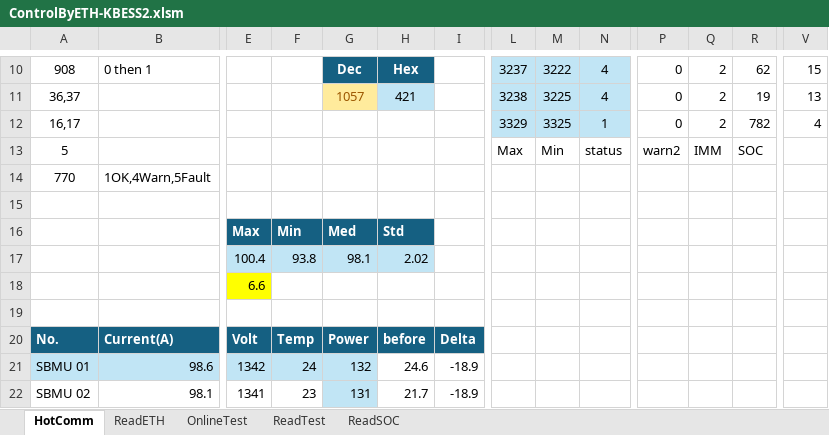
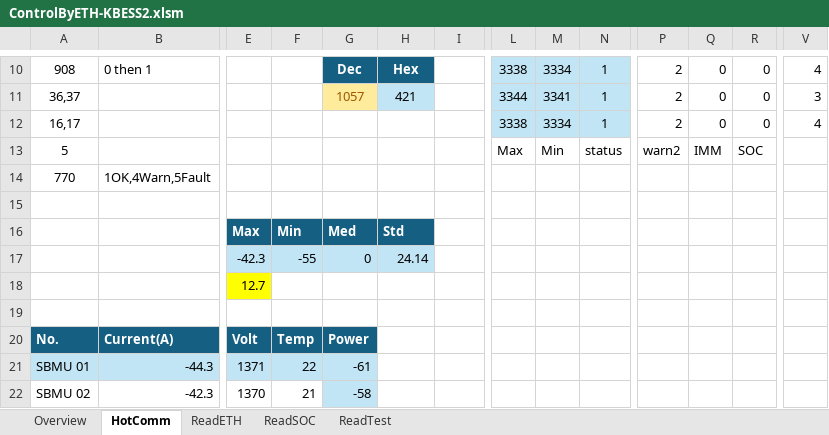
Before and after one commit to AlbertWang2018/tools, an Excel workbook: HotCommissionTool/ControlByETH-KBESS2.xlsm, sheet HotComm, drawn as a sheet; only a part is shown, gaps mark what is left out; values as stored, in another font and other column widths than the file's, no borders; charts and pictures and conditional formats not drawn; removed rows and columns are numbered as before the commit, all else as after; rows hold the shown columns only; the diff covers the shown part only; the diff names each change by its address in the sheet, - before the commit and + after, or states it on an @@ line.

```diff
--- a/HotCommissionTool/ControlByETH-KBESS2.xlsm (sheet HotComm)
+++ b/HotCommissionTool/ControlByETH-KBESS2.xlsm (sheet HotComm)
-sheet tab: OnlineTest
+sheet tab: Overview
@@ sheet tab order changed: Overview | HotComm | ReadETH | ReadSOC | ReadTest @@
-L10: 3237
+L10: 3338
-M10: 3222
+M10: 3334
-N10:N11: 4
+N10:N11: 1
-P10:P12: 0
+P10:P12: 2
-Q10:Q12: 2
+Q10:Q12: 0
-R10: 62
+R10: 0
-V10: 15
+V10: 4
-L11: 3238
+L11: 3344
-M11: 3225
+M11: 3341
-R11: 19
+R11: 0
-V11: 13
+V11: 3
-L12: 3329
+L12: 3338
-M12: 3325
+M12: 3334
-R12: 782
+R12: 0
-row 17:  |  | 100.4 | 93.8 | 98.1 | 2.02
+row 17:  |  | -42.3 | -55 | 0 | 24.14
-E18: 6.6
+E18: 12.7
-H20: before
+H20: (empty)
-H20:I20 fill: #156082
+H20:I20 fill: none
-I20: Delta
+I20: (empty)
-B21: 98.6
+B21: -44.3
-E21: 1342
+E21: 1371
-F21: 24
+F21: 22
-G21: 132
+G21: -61
-H21: 24.6
+H21: (empty)
-I21:I22: -18.9
+I21:I22: (empty)
-B22: 98.1
+B22: -42.3
-E22: 1341
+E22: 1370
-F22: 23
+F22: 21
-G22: 131
+G22: -58
-H22: 21.7
+H22: (empty)
```
Also changed, not shown: 1 added row, 1 removed row, 155 edited cells and cell formats elsewhere in this sheet, sheet ReadSOC, sheet ReadTest, sheet ReadETH, sheet Overview, formulas that keep their value, charts or pictures, 13 other files.
